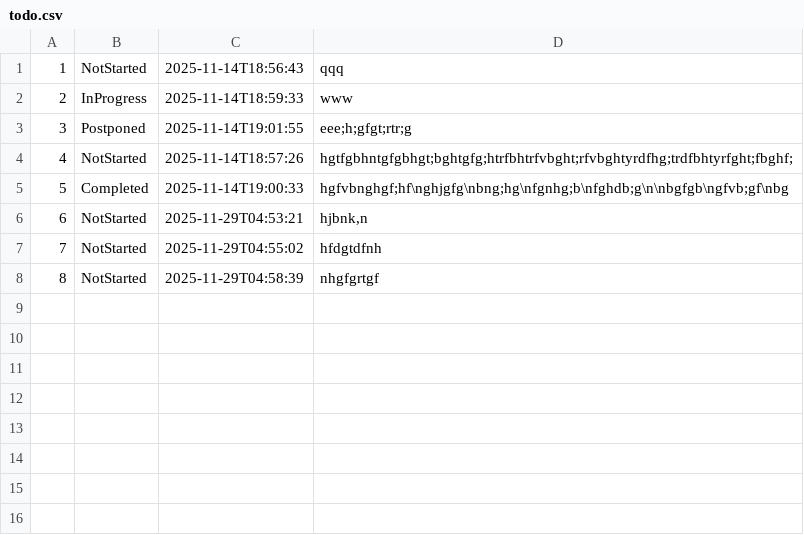
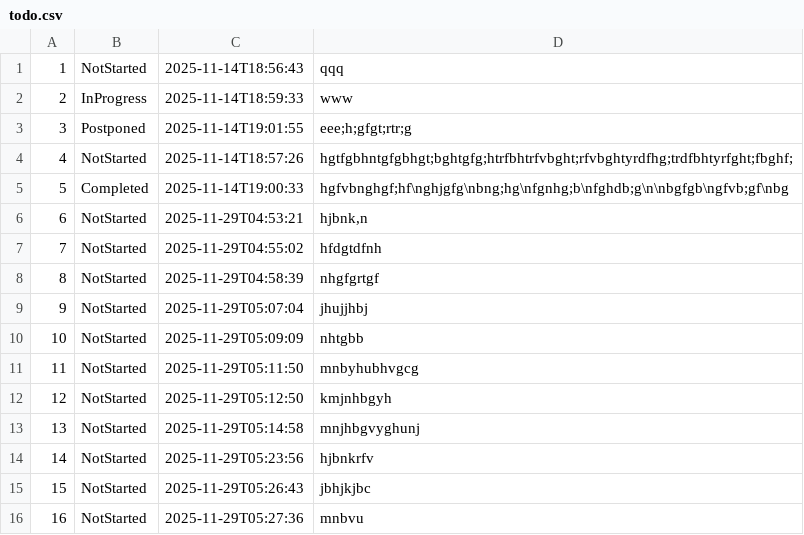
Before and after one commit to VladTokmakov/RKIS-2025-2026, a CSV file: TodoList/data/todo.csv, drawn as a sheet; the diff names each change by its address in the sheet, - before the commit and + after, or states it on an @@ line.

```diff
--- a/TodoList/data/todo.csv
+++ b/TodoList/data/todo.csv
+row 9: 9 | NotStarted | 2025-11-29T05:07:04 | jhujjhbj
+row 10: 10 | NotStarted | 2025-11-29T05:09:09 | nhtgbb
+row 11: 11 | NotStarted | 2025-11-29T05:11:50 | mnbyhubhvgcg
+row 12: 12 | NotStarted | 2025-11-29T05:12:50 | kmjnhbgyh
+row 13: 13 | NotStarted | 2025-11-29T05:14:58 | mnjhbgvyghunj
+row 14: 14 | NotStarted | 2025-11-29T05:23:56 | hjbnkrfv
+row 15: 15 | NotStarted | 2025-11-29T05:26:43 | jbhjkjbc
+row 16: 16 | NotStarted | 2025-11-29T05:27:36 | mnbvu
```
Also changed, not shown: 3 other files.
